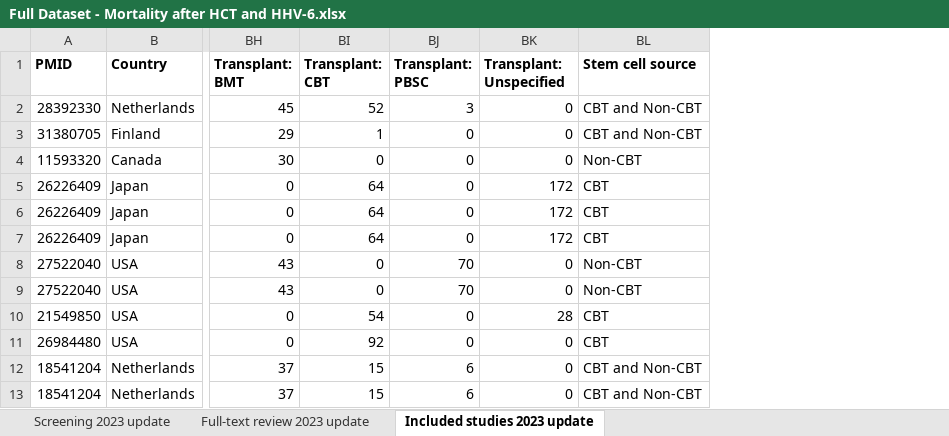
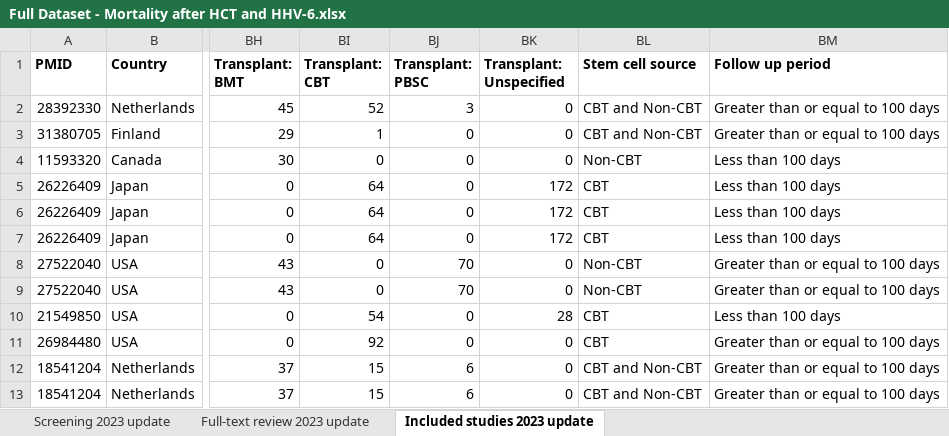
Before and after one commit to dannytoomey/hhv6-mortality-ma, an Excel workbook: Full Dataset - Mortality after HCT and HHV-6.xlsx, sheet Included studies 2023 update, drawn as a sheet; only a part is shown, gaps mark what is left out; values as stored, in another font and other column widths than the file's, no borders; conditional formats not drawn; the diff names each change by its address in the sheet, - before the commit and + after, or states it on an @@ line.

```diff
--- a/Full Dataset - Mortality after HCT and HHV-6.xlsx (sheet Included studies 2023 update)
+++ b/Full Dataset - Mortality after HCT and HHV-6.xlsx (sheet Included studies 2023 update)
+column BM (Follow up period), rows 2-13: Greater than or equal to 100 days | Greater than or equal to 100 days | Less than 100 days | Less than 100 days | Less than 100 days | Less than 100 days | Greater than or equal to 100 days | Greater than or equal to 100 days | Less than 100 days | Greater than or equal to 100 days | Greater than or equal to 100 days | Greater than or equal to 100 days
```
Also changed, not shown: 33 other files.
